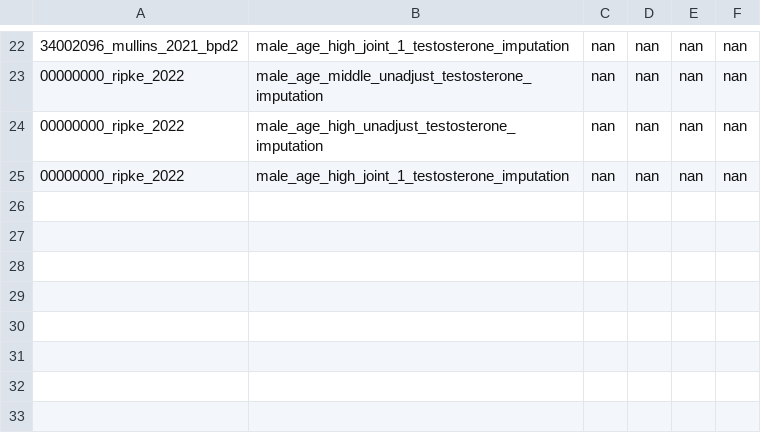
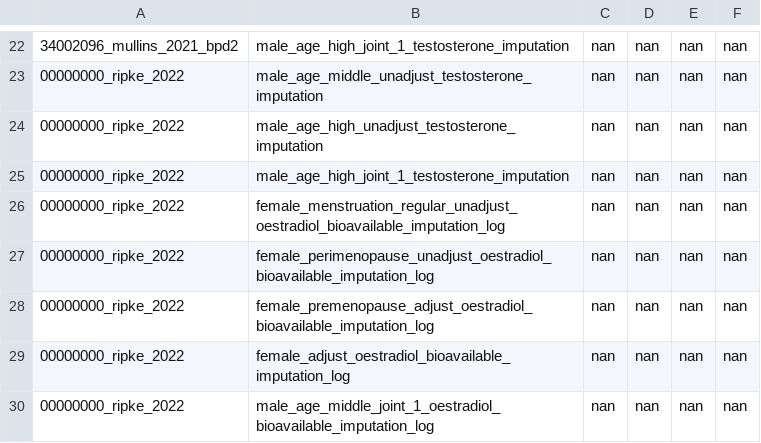
Before and after one commit to tcameronwaller/uk_biobank, a TSV file: parameters/gwas_format_primary_secondary_phenotypes/table_gwas_primary_secondary_missing_fill.tsv, drawn as a sheet; only a part is shown, gaps mark what is left out; the diff names each change by its address in the sheet, - before the commit and + after, or states it on an @@ line.

Commit message:
table records to fill missing values

```diff
--- a/parameters/gwas_format_primary_secondary_phenotypes/table_gwas_primary_secondary_missing_fill.tsv
+++ b/parameters/gwas_format_primary_secondary_phenotypes/table_gwas_primary_secondary_missing_fill.tsv
+row 26: 00000000_ripke_2022 | female_menstruation_regular_unadjust_oestradiol_bioavailable_imputation_log | nan | nan | nan | nan
+row 27: 00000000_ripke_2022 | female_perimenopause_unadjust_oestradiol_bioavailable_imputation_log | nan | nan | nan | nan
+row 28: 00000000_ripke_2022 | female_premenopause_adjust_oestradiol_bioavailable_imputation_log | nan | nan | nan | nan
+row 29: 00000000_ripke_2022 | female_adjust_oestradiol_bioavailable_imputation_log | nan | nan | nan | nan
+row 30: 00000000_ripke_2022 | male_age_middle_joint_1_oestradiol_bioavailable_imputation_log | nan | nan | nan | nan
```
Also changed, not shown: 9 other files.
